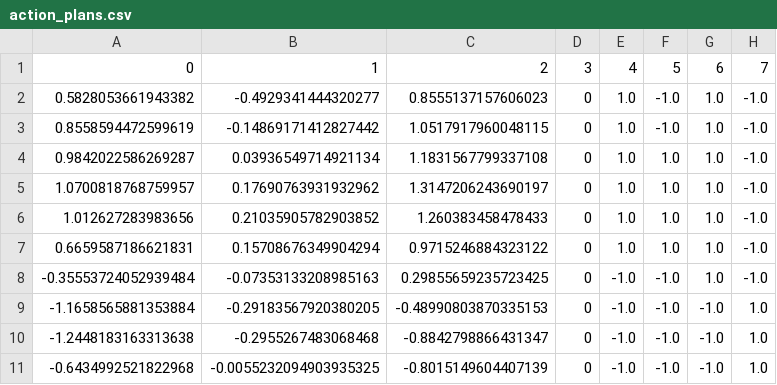
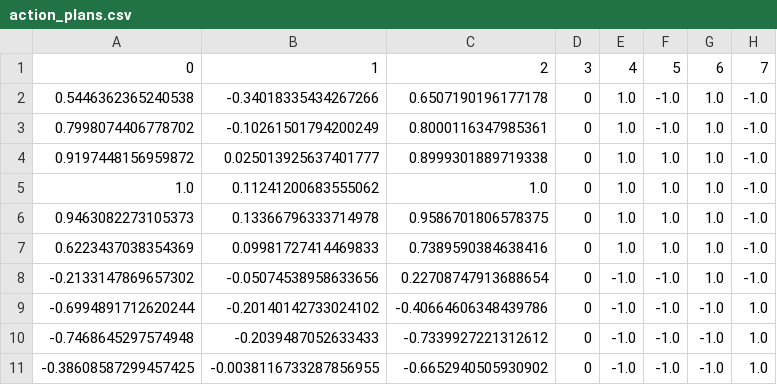
Before and after one commit to Linkschris/AdvancedBA, a CSV file: final_project/action_plans.csv, drawn as a sheet; only a part is shown; the diff covers the shown part only.

```diff
--- a/final_project/action_plans.csv
+++ b/final_project/action_plans.csv
@@ -1,11 +1,11 @@
 0,1,2,3,4,5,6,7
-0.5828053661943382,-0.4929341444320277,0.8555137157606023,0,1.0,-1.0,1.0,-1.0
-0.8558594472599619,-0.14869171412827442,1.0517917960048115,0,1.0,-1.0,1.0,-1.0
-0.9842022586269287,0.03936549714921134,1.1831567799337108,0,1.0,1.0,1.0,-1.0
-1.0700818768759957,0.17690763931932962,1.3147206243690197,0,1.0,1.0,1.0,-1.0
-1.012627283983656,0.21035905782903852,1.260383458478433,0,1.0,1.0,1.0,-1.0
-0.6659587186621831,0.15708676349904294,0.9715246884323122,0,1.0,1.0,1.0,-1.0
--0.35553724052939484,-0.07353133208985163,0.29855659235723425,0,-1.0,-1.0,1.0,-1.0
--1.1658565881353884,-0.29183567920380205,-0.48990803870335153,0,-1.0,-1.0,-1.0,1.0
--1.2448183163313638,-0.2955267483068468,-0.8842798866431347,0,-1.0,-1.0,-1.0,1.0
--0.6434992521822968,-0.0055232094903935325,-0.8015149604407139,0,-1.0,-1.0,-1.0,1.0
+0.5446362365240538,-0.34018335434267266,0.6507190196177178,0,1.0,-1.0,1.0,-1.0
+0.7998074406778702,-0.10261501794200249,0.8000116347985361,0,1.0,-1.0,1.0,-1.0
+0.9197448156959872,0.025013925637401777,0.8999301889719338,0,1.0,1.0,1.0,-1.0
+1.0,0.11241200683555062,1.0,0,1.0,1.0,1.0,-1.0
+0.9463082273105373,0.13366796333714978,0.9586701806578375,0,1.0,1.0,1.0,-1.0
+0.6223437038354369,0.09981727414469833,0.7389590384638416,0,1.0,1.0,1.0,-1.0
+-0.2133147869657302,-0.05074538958633656,0.22708747913688654,0,-1.0,-1.0,1.0,-1.0
+-0.6994891712620244,-0.20140142733024102,-0.40664606348439786,0,-1.0,-1.0,-1.0,1.0
+-0.7468645297574948,-0.2039487052633433,-0.7339927221312612,0,-1.0,-1.0,-1.0,1.0
+-0.38608587299457425,-0.0038116733287856955,-0.6652940505930902,0,-1.0,-1.0,-1.0,1.0
```
Also changed, not shown: 42 edited cells elsewhere in this file, 3 other files.
